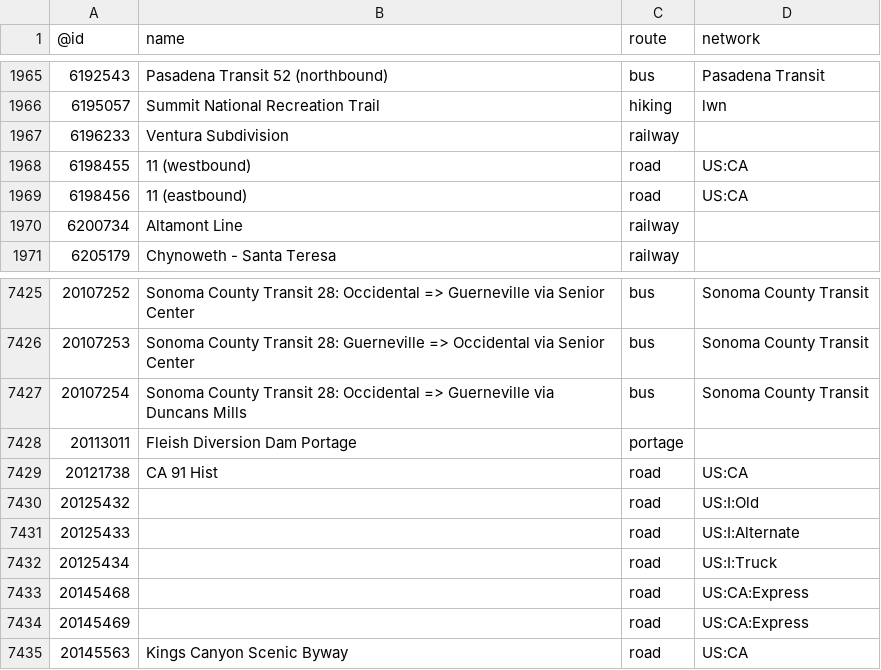
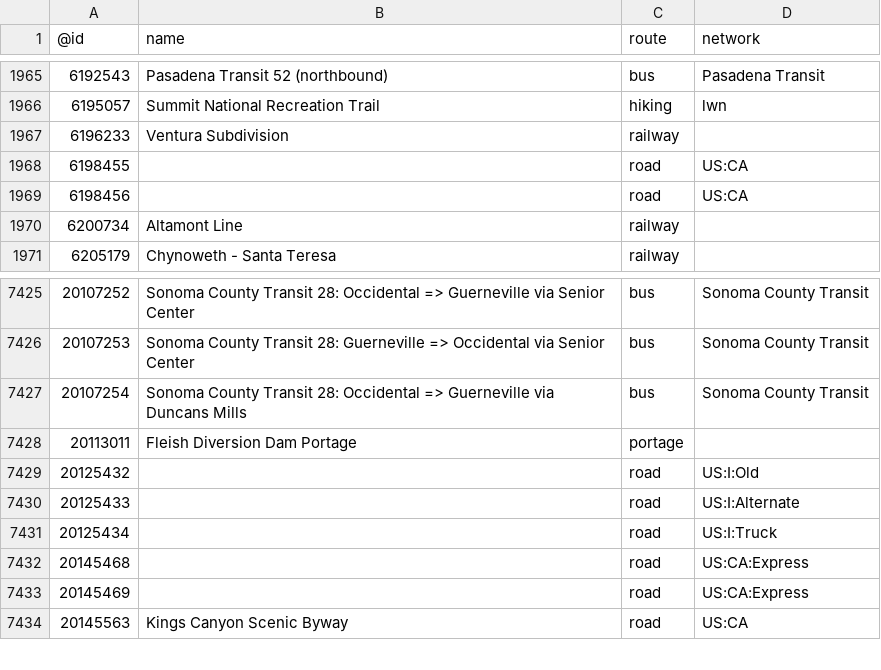
Before and after one commit to nickrsan/osm-us-route-relation-changes, a TSV file: tsv/routes_US-CA.tsv, drawn as a sheet; only a part is shown, gaps mark what is left out.

```diff
--- a/tsv/routes_US-CA.tsv
+++ b/tsv/routes_US-CA.tsv
@@ -1967,4 +1967,4 @@
 6196233	Ventura Subdivision	railway	
-6198455	11 (westbound)	road	US:CA
-6198456	11 (eastbound)	road	US:CA
+6198455		road	US:CA
+6198456		road	US:CA
 6200734	Altamont Line	railway	
@@ -7428,3 +7428,2 @@
 20113011	Fleish Diversion Dam Portage	portage	
-20121738	CA 91 Hist	road	US:CA
 20125432		road	US:I:Old
```
Also changed, not shown: tsv/routes_US-AZ.tsv.
